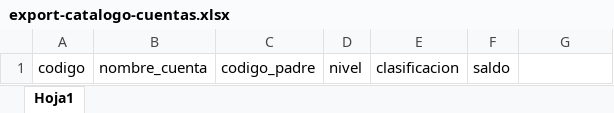
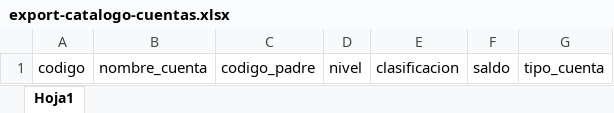
Before and after one commit to Fran123456/sistema-contable-laravel, an Excel workbook: public/plantillas/excel/export-catalogo-cuentas.xlsx, sheet Hoja1, drawn as a sheet; values as stored, in another font and other column widths than the file's, no borders; the diff names each change by its address in the sheet, - before the commit and + after, or states it on an @@ line.

Commit message:
fix importación de excel , view

```diff
--- a/public/plantillas/excel/export-catalogo-cuentas.xlsx (sheet Hoja1)
+++ b/public/plantillas/excel/export-catalogo-cuentas.xlsx (sheet Hoja1)
-G1: (empty)
+G1: tipo_cuenta
```
Also changed, not shown: 1 other file.
